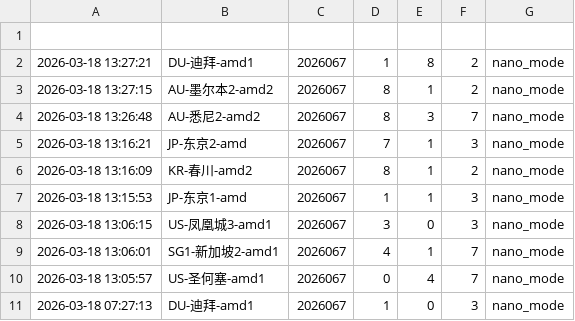
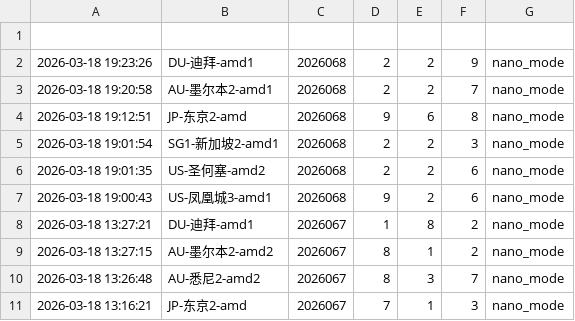
Before and after one commit to suwei8/oci-keepalive-tunnel, a CSV file: predictions/predictions.csv, drawn as a sheet; only a part is shown; the shorter side is filled out with more unchanged rows; the diff names each change by its address in the sheet, - before the commit and + after, or states it on an @@ line.

```diff
--- a/predictions/predictions.csv
+++ b/predictions/predictions.csv
+row 2: 2026-03-18 19:23:26 | DU-迪拜-amd1 | 2026068 | 2 | 2 | 9 | nano_mode
+row 3: 2026-03-18 19:20:58 | AU-墨尔本2-amd1 | 2026068 | 2 | 2 | 7 | nano_mode
+row 4: 2026-03-18 19:12:51 | JP-东京2-amd | 2026068 | 9 | 6 | 8 | nano_mode
+row 5: 2026-03-18 19:01:54 | SG1-新加坡2-amd1 | 2026068 | 2 | 2 | 3 | nano_mode
+row 6: 2026-03-18 19:01:35 | US-圣何塞-amd2 | 2026068 | 2 | 2 | 6 | nano_mode
+row 7: 2026-03-18 19:00:43 | US-凤凰城3-amd1 | 2026068 | 9 | 2 | 6 | nano_mode
```
